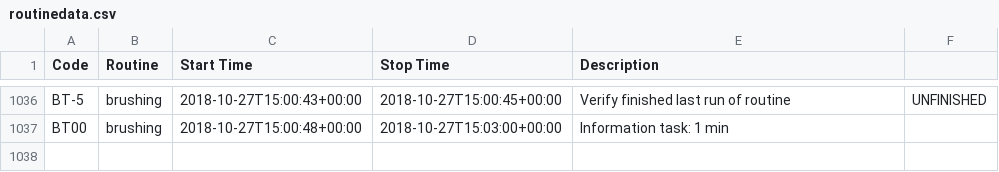
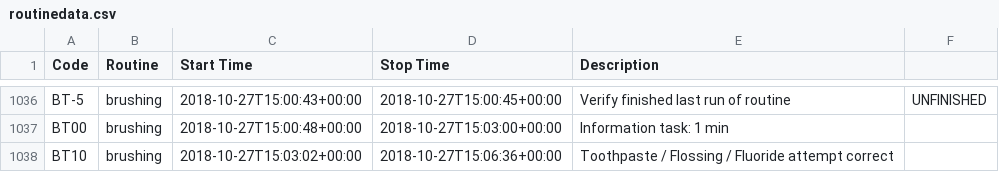
Before and after one commit to gmkarl/todo, a CSV file: Routine/routine/routinedata.csv, drawn as a sheet; only a part is shown, gaps mark what is left out.

Commit message:
2018-10-27 brushing Toothpaste / Flossing / Fluoride attempt correct

```diff
--- a/Routine/routine/routinedata.csv
+++ b/Routine/routine/routinedata.csv
@@ -1037 +1037,2 @@ BT-5, brushing, 2018-10-27T15:00:43+00:00, 2018-10-27T15:00:45+00:00, Verify fin
 BT00, brushing, 2018-10-27T15:00:48+00:00, 2018-10-27T15:03:00+00:00, Information task: 1 min,
+BT10, brushing, 2018-10-27T15:03:02+00:00, 2018-10-27T15:06:36+00:00, Toothpaste / Flossing / Fluoride attempt correct,
```
